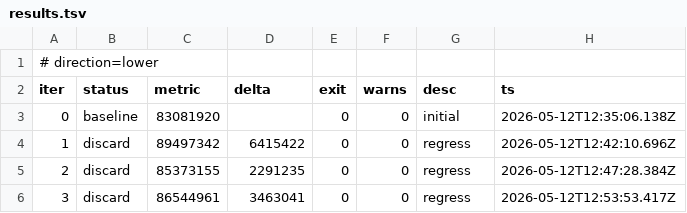
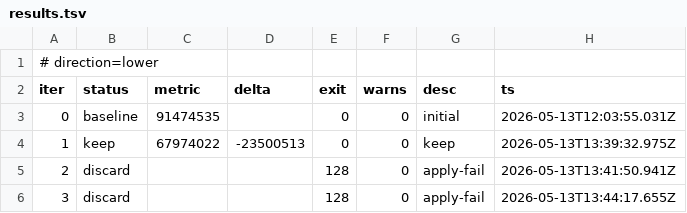
Before and after one commit to luckymrsean-pixel/struct_cache_opt, a TSV file: results.tsv, drawn as a sheet.

Commit message:
Add .gitignore, sizeof-imagehelper.sh; update results.tsv

```diff
--- a/results.tsv
+++ b/results.tsv
@@ -2,5 +2,5 @@
 iter	status	metric	delta	exit	warns	desc	ts
-0	baseline	83081920		0	0	initial	2026-05-12T12:35:06.138Z
-1	discard	89497342	6415422	0	0	regress	2026-05-12T12:42:10.696Z
-2	discard	85373155	2291235	0	0	regress	2026-05-12T12:47:28.384Z
-3	discard	86544961	3463041	0	0	regress	2026-05-12T12:53:53.417Z
+0	baseline	91474535		0	0	initial	2026-05-13T12:03:55.031Z
+1	keep	67974022	-23500513	0	0	keep	2026-05-13T13:39:32.975Z
+2	discard			128	0	apply-fail	2026-05-13T13:41:50.941Z
+3	discard			128	0	apply-fail	2026-05-13T13:44:17.655Z
```
Also changed, not shown: 2 other files.
